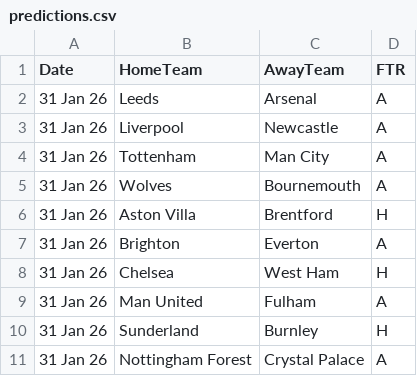
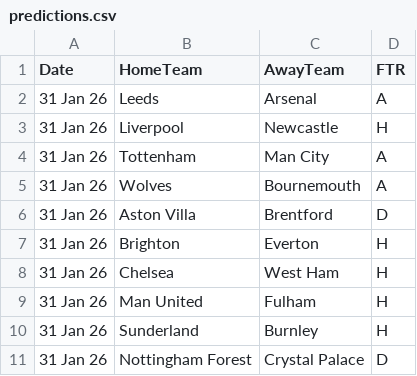
Before and after one commit to Wes1eyyy/MLNC-Group-K-assignment, a CSV file: data/predictions.csv, drawn as a sheet.

Commit message:
feat: Add enhanced model evaluation report for EPL match outcome prediction with new squad quality features

```diff
--- a/data/predictions.csv
+++ b/data/predictions.csv
@@ -2,10 +2,10 @@ Date,HomeTeam,AwayTeam,FTR
 31 Jan 26,Leeds,Arsenal,A
-31 Jan 26,Liverpool,Newcastle,A
+31 Jan 26,Liverpool,Newcastle,H
 31 Jan 26,Tottenham,Man City,A
 31 Jan 26,Wolves,Bournemouth,A
-31 Jan 26,Aston Villa,Brentford,H
-31 Jan 26,Brighton,Everton,A
+31 Jan 26,Aston Villa,Brentford,D
+31 Jan 26,Brighton,Everton,H
 31 Jan 26,Chelsea,West Ham,H
-31 Jan 26,Man United,Fulham,A
+31 Jan 26,Man United,Fulham,H
 31 Jan 26,Sunderland,Burnley,H
-31 Jan 26,Nottingham Forest,Crystal Palace,A
+31 Jan 26,Nottingham Forest,Crystal Palace,D
```
Also changed, not shown: 2 other files.
